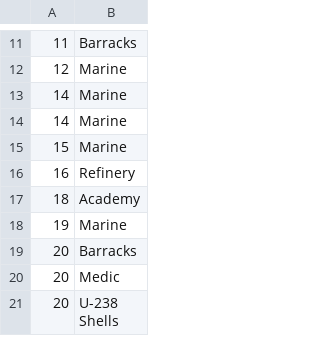
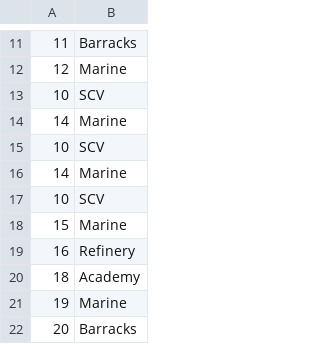
Before and after one commit to Ravaelles/Atlantis, a CSV file: bwapi-data/read/build_orders/TerranDefault.csv, drawn as a sheet; only a part is shown, gaps mark what is left out; the shorter side is filled out with more unchanged rows; the diff names each change by its address in the sheet, - before the commit and + after, or states it on an @@ line.

```diff
--- a/bwapi-data/read/build_orders/TerranDefault.csv
+++ b/bwapi-data/read/build_orders/TerranDefault.csv
+row 13: 10 | SCV
+row 15: 10 | SCV
+row 17: 10 | SCV
```
Also changed, not shown: bwapi-data/read/build_orders/ZergDefault.csv, 38 other files.
